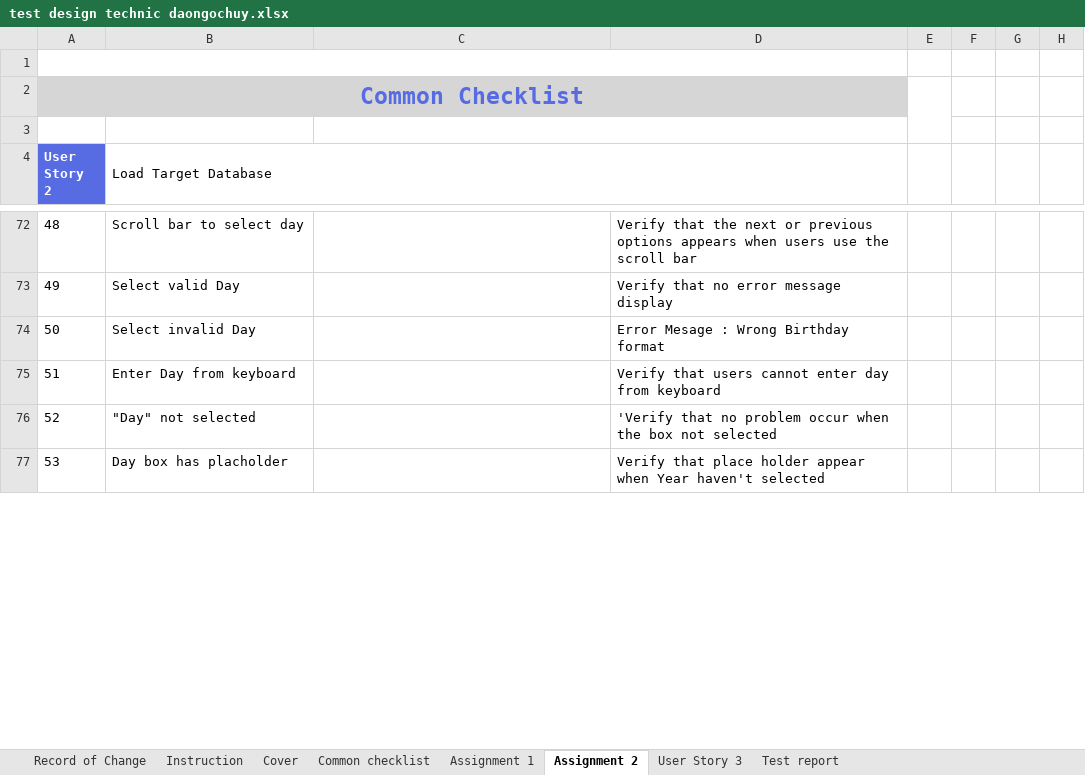
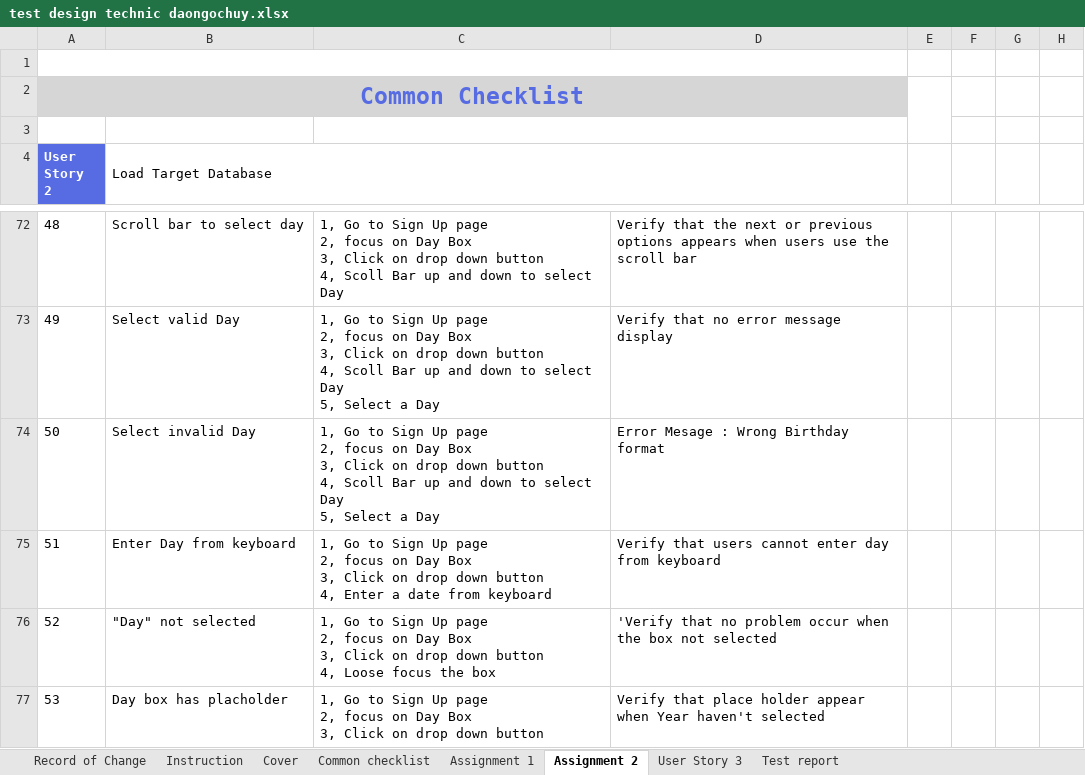
Before and after one commit to callmedienz/NashTechHW, an Excel workbook: test design technic daongochuy.xlsx, sheet Assignment 2, drawn as a sheet; only a part is shown, gaps mark what is left out; values as stored, in another font and other column widths than the file's, no borders; ↵ is a line break in a cell; the diff covers the shown part only; the diff names each change by its address in the sheet, - before the commit and + after, or states it on an @@ line.

```diff
--- a/test design technic daongochuy.xlsx (sheet Assignment 2)
+++ b/test design technic daongochuy.xlsx (sheet Assignment 2)
-C72: (empty)
+C72: 1, Go to Sign Up page ↵ 2, focus on Day Box ↵ 3, Click on drop down button ↵ 4, Scoll Bar up and down to select Day
-C73:C74: (empty)
+C73:C74: 1, Go to Sign Up page ↵ 2, focus on Day Box ↵ 3, Click on drop down button ↵ 4, Scoll Bar up and down to select Day ↵ 5, Select a Day
-C75: (empty)
+C75: 1, Go to Sign Up page ↵ 2, focus on Day Box ↵ 3, Click on drop down button ↵ 4, Enter a date from keyboard
-C76: (empty)
+C76: 1, Go to Sign Up page ↵ 2, focus on Day Box ↵ 3, Click on drop down button ↵ 4, Loose focus the box
-C77: (empty)
+C77: 1, Go to Sign Up page ↵ 2, focus on Day Box ↵ 3, Click on drop down button
```
Also changed, not shown: 1 removed row, 80 edited cells and row numbers in column A elsewhere in this sheet, sheet User Story 3, sheet Test report, formulas that keep their value.
